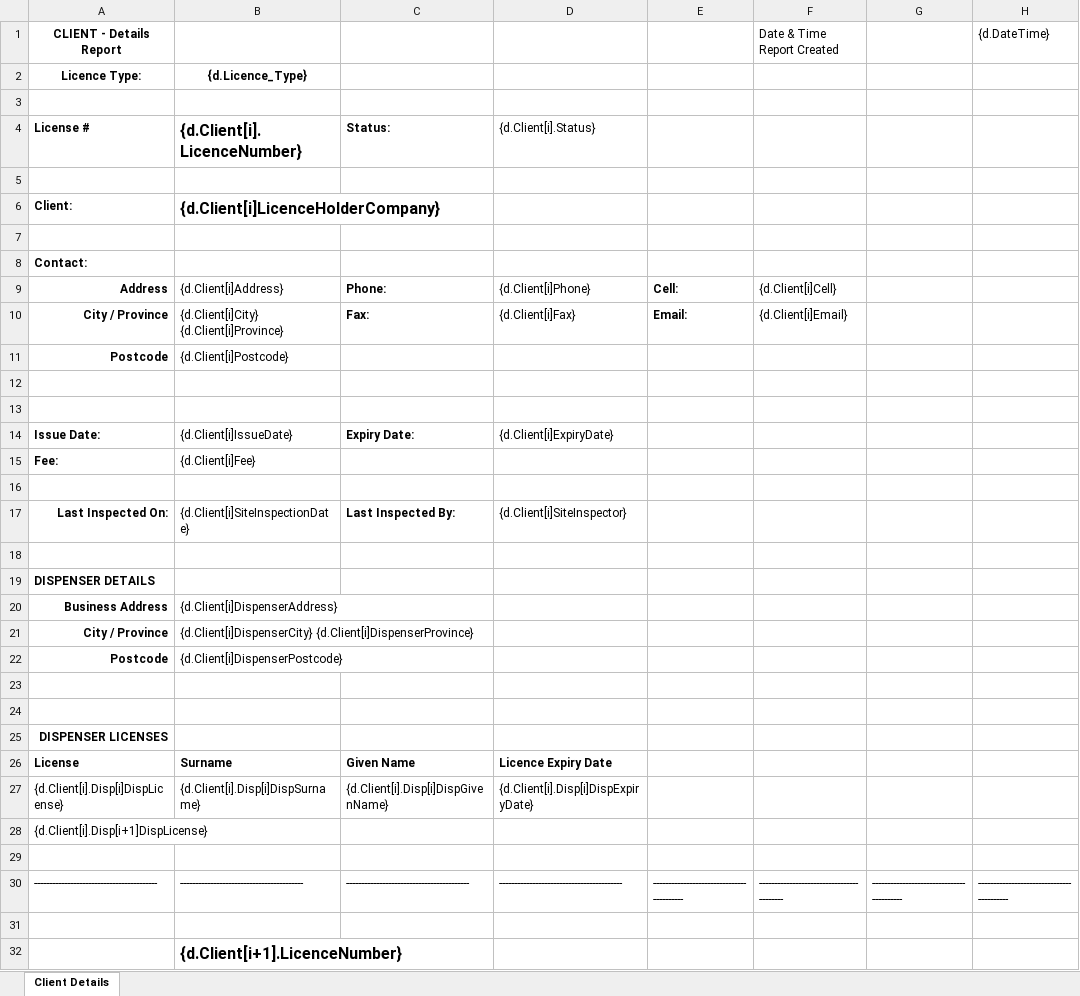
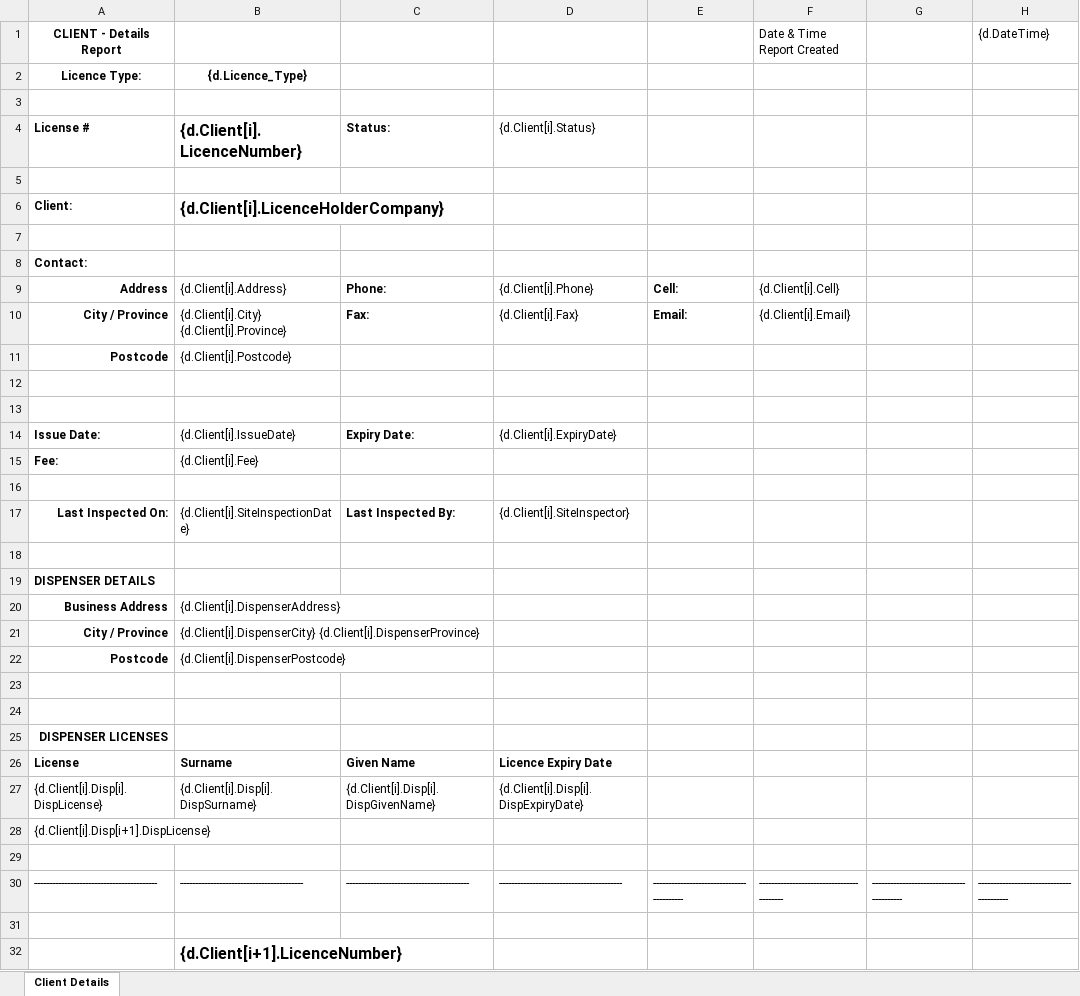
Before and after one commit to bcgov/nr-mals, an Excel workbook: app/server/static/templates/reports/Client_Details_Template.xlsx, sheet Client Details, drawn as a sheet; values as stored, in another font and other column widths than the file's, no borders; the diff names each change by its address in the sheet, - before the commit and + after, or states it on an @@ line.

Commit message:
MALS-222 licence expiry report

```diff
--- a/app/server/static/templates/reports/Client_Details_Template.xlsx (sheet Client Details)
+++ b/app/server/static/templates/reports/Client_Details_Template.xlsx (sheet Client Details)
-B6: {d.Client[i]LicenceHolderCompany}
+B6: {d.Client[i].LicenceHolderCompany}
-B9: {d.Client[i]Address}
+B9: {d.Client[i].Address}
-D9: {d.Client[i]Phone}
+D9: {d.Client[i].Phone}
-F9 (Date & Time Report Created): {d.Client[i]Cell}
+F9 (Date & Time Report Created): {d.Client[i].Cell}
-B10: {d.Client[i]City} {d.Client[i]Province}
+B10: {d.Client[i].City} {d.Client[i].Province}
-D10: {d.Client[i]Fax}
+D10: {d.Client[i].Fax}
-F10 (Date & Time Report Created): {d.Client[i]Email}
+F10 (Date & Time Report Created): {d.Client[i].Email}
-B11: {d.Client[i]Postcode}
+B11: {d.Client[i].Postcode}
-B14: {d.Client[i]IssueDate}
+B14: {d.Client[i].IssueDate}
-D14: {d.Client[i]ExpiryDate}
+D14: {d.Client[i].ExpiryDate}
-B15: {d.Client[i]Fee}
+B15: {d.Client[i].Fee}
-B17: {d.Client[i]SiteInspectionDate}
+B17: {d.Client[i].SiteInspectionDate}
-D17: {d.Client[i]SiteInspector}
+D17: {d.Client[i].SiteInspector}
-B20: {d.Client[i]DispenserAddress}
+B20: {d.Client[i].DispenserAddress}
-B21: {d.Client[i]DispenserCity} {d.Client[i]DispenserProvince}
+B21: {d.Client[i].DispenserCity} {d.Client[i].DispenserProvince}
-B22: {d.Client[i]DispenserPostcode}
+B22: {d.Client[i].DispenserPostcode}
-A27 (CLIENT - Details Report): {d.Client[i].Disp[i]DispLicense}
+A27 (CLIENT - Details Report): {d.Client[i].Disp[i].DispLicense}
-B27: {d.Client[i].Disp[i]DispSurname}
+B27: {d.Client[i].Disp[i].DispSurname}
-C27: {d.Client[i].Disp[i]DispGivenName}
+C27: {d.Client[i].Disp[i].DispGivenName}
-D27: {d.Client[i].Disp[i]DispExpiryDate}
+D27: {d.Client[i].Disp[i].DispExpiryDate}
-A28 (CLIENT - Details Report): {d.Client[i].Disp[i+1]DispLicense}
+A28 (CLIENT - Details Report): {d.Client[i].Disp[i+1].DispLicense}
```
Also changed, not shown: 8 other files.
